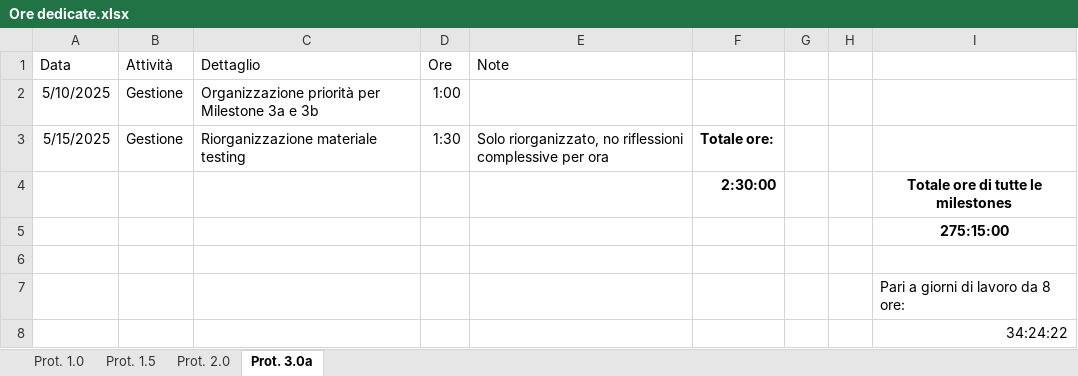
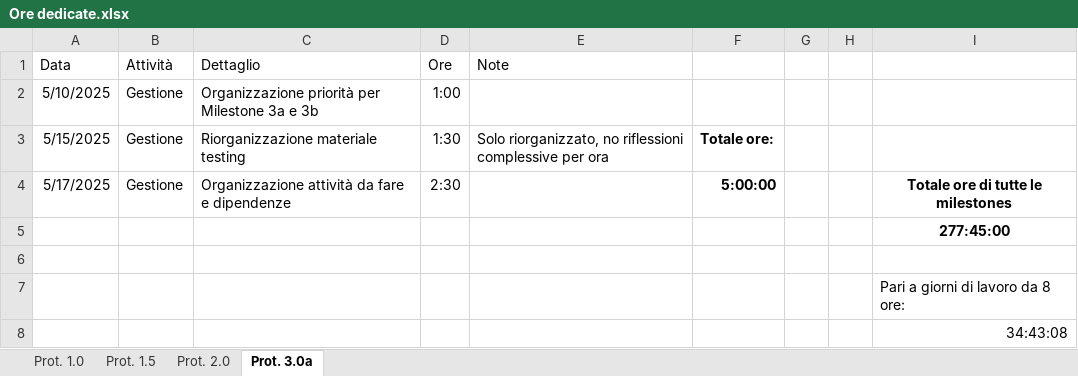
Before and after one commit to owof-games/Selania, an Excel workbook: Assets/Notes and Utilities/Ore dedicate.xlsx, sheet Prot. 3.0a, drawn as a sheet; values as stored, in another font and other column widths than the file's, no borders; removed rows and columns are numbered as before the commit, all else as after; the diff names each change by its address in the sheet, - before the commit and + after, or states it on an @@ line.

Commit message:
Gestione: ore

```diff
--- a/Assets/Notes and Utilities/Ore dedicate.xlsx (sheet Prot. 3.0a)
+++ b/Assets/Notes and Utilities/Ore dedicate.xlsx (sheet Prot. 3.0a)
-row 4:  |  |  |  |  | 2:30:00 |  |  | Totale ore di tutte le milestones
+row 4: 5/17/2025 | Gestione | Organizzazione attività da fare e dipendenze | 2:30 |  | 5:00:00 |  |  | Totale ore di tutte le milestones
-I5: 275:15:00
+I5: 277:45:00
-I8: 34:24:22
+I8: 34:43:08
```
